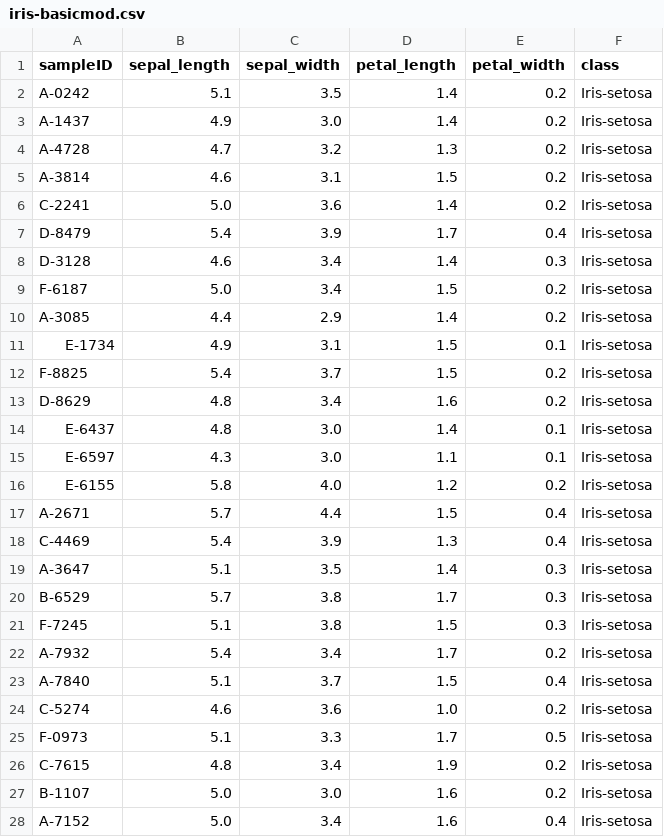
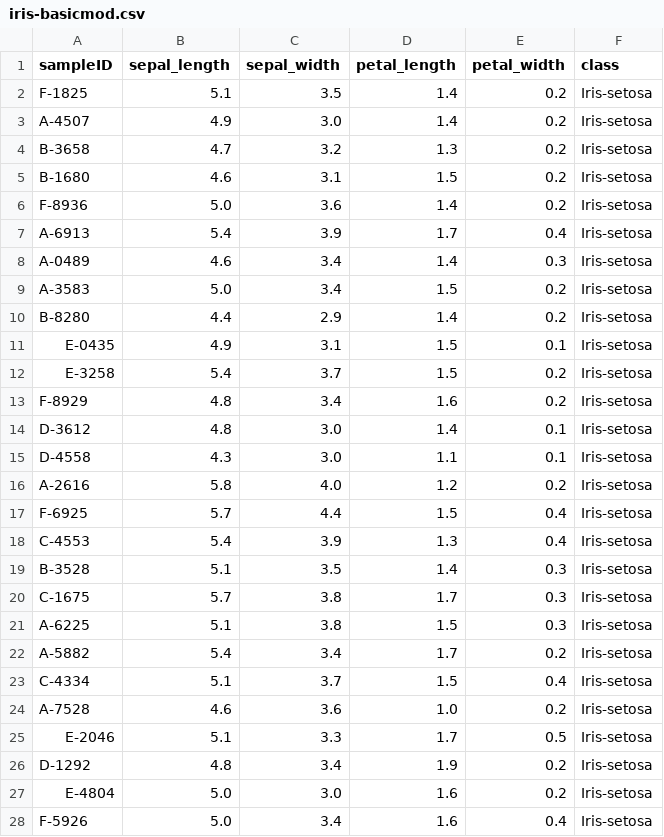
Before and after one commit to mcbieda/reproducible-analysis-pipeline, a CSV file: data_derived/iris-basicmod.csv, drawn as a sheet; only a part is shown; the diff covers the shown part only.

```diff
--- a/data_derived/iris-basicmod.csv
+++ b/data_derived/iris-basicmod.csv
@@ -1,28 +1,28 @@
 sampleID,sepal_length,sepal_width,petal_length,petal_width,class
-A-0242,5.1,3.5,1.4,0.2,Iris-setosa
-A-1437,4.9,3.0,1.4,0.2,Iris-setosa
-A-4728,4.7,3.2,1.3,0.2,Iris-setosa
-A-3814,4.6,3.1,1.5,0.2,Iris-setosa
-C-2241,5.0,3.6,1.4,0.2,Iris-setosa
-D-8479,5.4,3.9,1.7,0.4,Iris-setosa
-D-3128,4.6,3.4,1.4,0.3,Iris-setosa
-F-6187,5.0,3.4,1.5,0.2,Iris-setosa
-A-3085,4.4,2.9,1.4,0.2,Iris-setosa
-E-1734,4.9,3.1,1.5,0.1,Iris-setosa
-F-8825,5.4,3.7,1.5,0.2,Iris-setosa
-D-8629,4.8,3.4,1.6,0.2,Iris-setosa
-E-6437,4.8,3.0,1.4,0.1,Iris-setosa
-E-6597,4.3,3.0,1.1,0.1,Iris-setosa
-E-6155,5.8,4.0,1.2,0.2,Iris-setosa
-A-2671,5.7,4.4,1.5,0.4,Iris-setosa
-C-4469,5.4,3.9,1.3,0.4,Iris-setosa
-A-3647,5.1,3.5,1.4,0.3,Iris-setosa
-B-6529,5.7,3.8,1.7,0.3,Iris-setosa
-F-7245,5.1,3.8,1.5,0.3,Iris-setosa
-A-7932,5.4,3.4,1.7,0.2,Iris-setosa
-A-7840,5.1,3.7,1.5,0.4,Iris-setosa
-C-5274,4.6,3.6,1.0,0.2,Iris-setosa
-F-0973,5.1,3.3,1.7,0.5,Iris-setosa
-C-7615,4.8,3.4,1.9,0.2,Iris-setosa
-B-1107,5.0,3.0,1.6,0.2,Iris-setosa
-A-7152,5.0,3.4,1.6,0.4,Iris-setosa
+F-1825,5.1,3.5,1.4,0.2,Iris-setosa
+A-4507,4.9,3.0,1.4,0.2,Iris-setosa
+B-3658,4.7,3.2,1.3,0.2,Iris-setosa
+B-1680,4.6,3.1,1.5,0.2,Iris-setosa
+F-8936,5.0,3.6,1.4,0.2,Iris-setosa
+A-6913,5.4,3.9,1.7,0.4,Iris-setosa
+A-0489,4.6,3.4,1.4,0.3,Iris-setosa
+A-3583,5.0,3.4,1.5,0.2,Iris-setosa
+B-8280,4.4,2.9,1.4,0.2,Iris-setosa
+E-0435,4.9,3.1,1.5,0.1,Iris-setosa
+E-3258,5.4,3.7,1.5,0.2,Iris-setosa
+F-8929,4.8,3.4,1.6,0.2,Iris-setosa
+D-3612,4.8,3.0,1.4,0.1,Iris-setosa
+D-4558,4.3,3.0,1.1,0.1,Iris-setosa
+A-2616,5.8,4.0,1.2,0.2,Iris-setosa
+F-6925,5.7,4.4,1.5,0.4,Iris-setosa
+C-4553,5.4,3.9,1.3,0.4,Iris-setosa
+B-3528,5.1,3.5,1.4,0.3,Iris-setosa
+C-1675,5.7,3.8,1.7,0.3,Iris-setosa
+A-6225,5.1,3.8,1.5,0.3,Iris-setosa
+A-5882,5.4,3.4,1.7,0.2,Iris-setosa
+C-4334,5.1,3.7,1.5,0.4,Iris-setosa
+A-7528,4.6,3.6,1.0,0.2,Iris-setosa
+E-2046,5.1,3.3,1.7,0.5,Iris-setosa
+D-1292,4.8,3.4,1.9,0.2,Iris-setosa
+E-4804,5.0,3.0,1.6,0.2,Iris-setosa
+F-5926,5.0,3.4,1.6,0.4,Iris-setosa
```
Also changed, not shown: 123 edited cells elsewhere in this file, data_derived/iris-combined.csv, data_derived/iris-simdata.csv, 3 other files.
